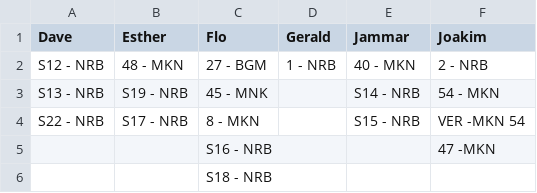
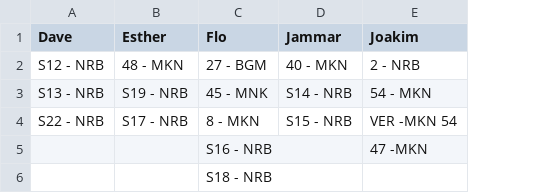
Before and after one commit to snvice/allocations, a CSV file: job.csv, drawn as a sheet; the diff names each change by its address in the sheet, - before the commit and + after, or states it on an @@ line.

Commit message:
Update job.csv

```diff
--- a/job.csv
+++ b/job.csv
-column D (Gerald), row 2: 1 - NRB
```
